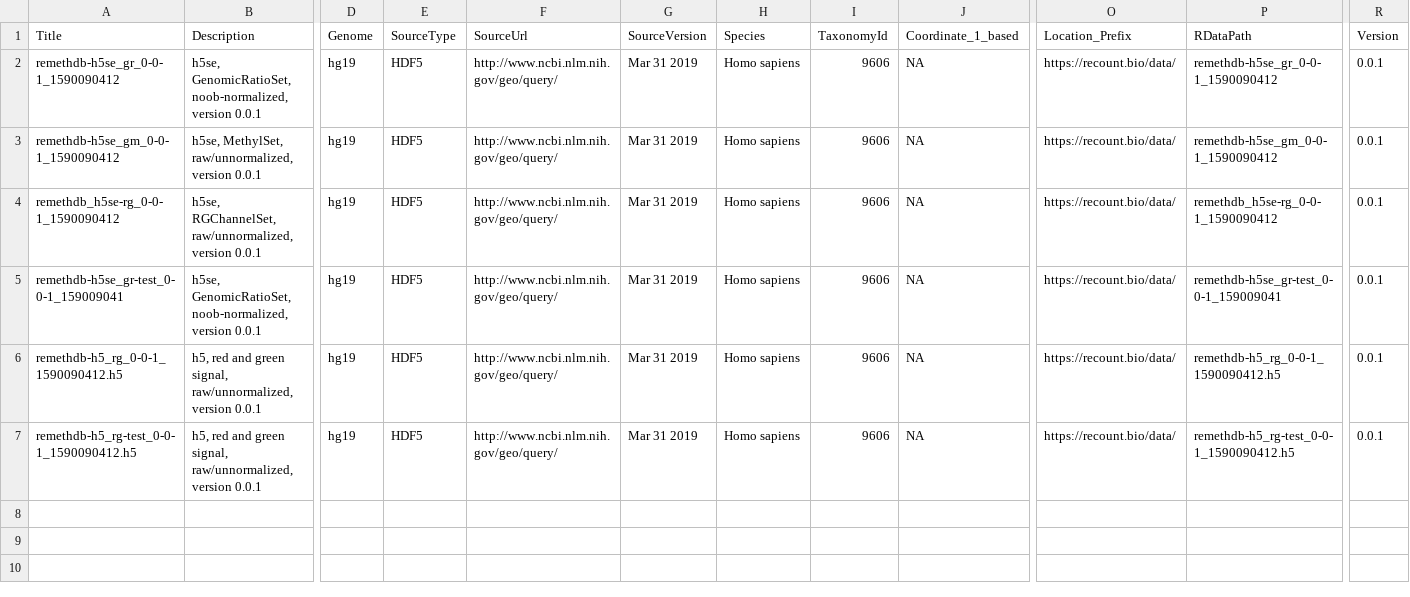
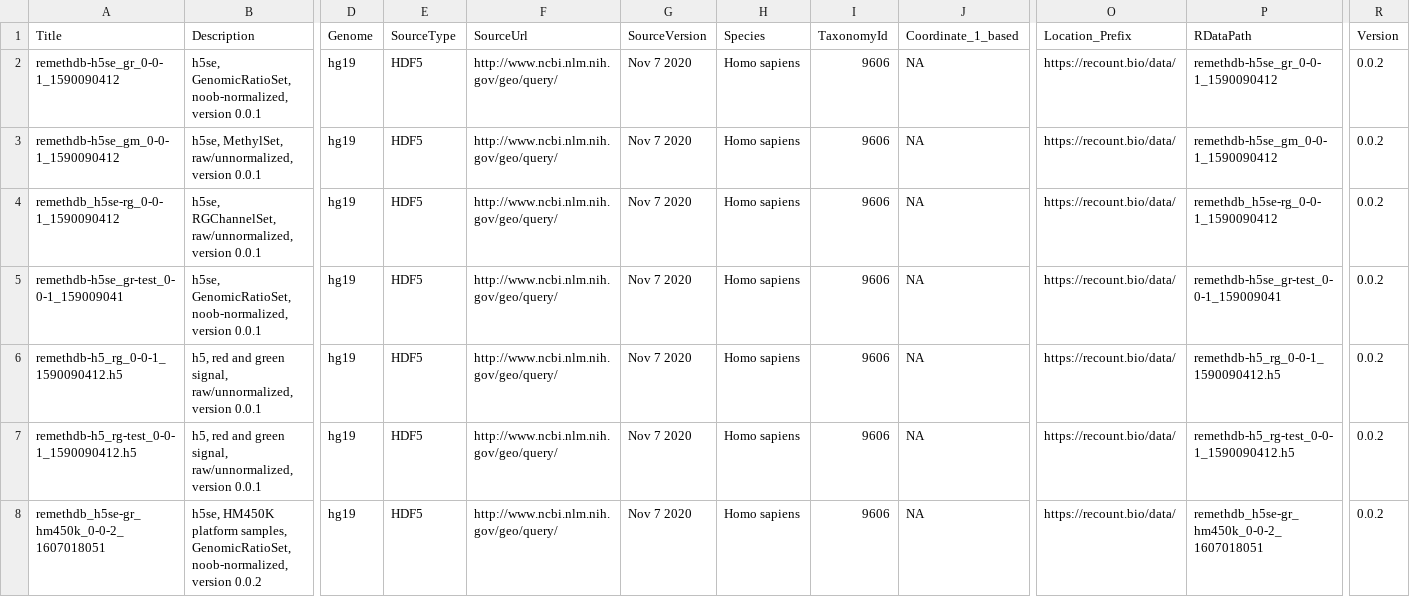
Before and after one commit to metamaden/recountmethylation, a CSV file: inst/extdata/metadata.csv, drawn as a sheet; only a part is shown, gaps mark what is left out; rows hold the shown columns only; ↵ is a line break in a cell; the diff covers the shown part only; the diff names each change by its address in the sheet, - before the commit and + after, or states it on an @@ line.

```diff
--- a/inst/extdata/metadata.csv
+++ b/inst/extdata/metadata.csv
-G2:G7 (SourceVersion): Mar 31 2019
+G2:G7 (SourceVersion): Nov 7 2020
-R2:R7 (Version): 0.0.1
+R2:R7 (Version): 0.0.2
+row 8: remethdb_h5se-gr_hm450k_0-0-2_1607018051 | h5se, HM450K platform samples, GenomicRatioSet, ↵ noob-normalized, version 0.0.2 | hg19 | HDF5 | http://www.ncbi.nlm.nih.gov/geo/query/ | Nov 7 2020 | Homo sapiens | 9606 | NA | https://recount.bio/data/ | remethdb_h5se-gr_hm450k_0-0-2_1607018051 | 0.0.2
```
Also changed, not shown: 7 added rows elsewhere in this file, 7 other files.
